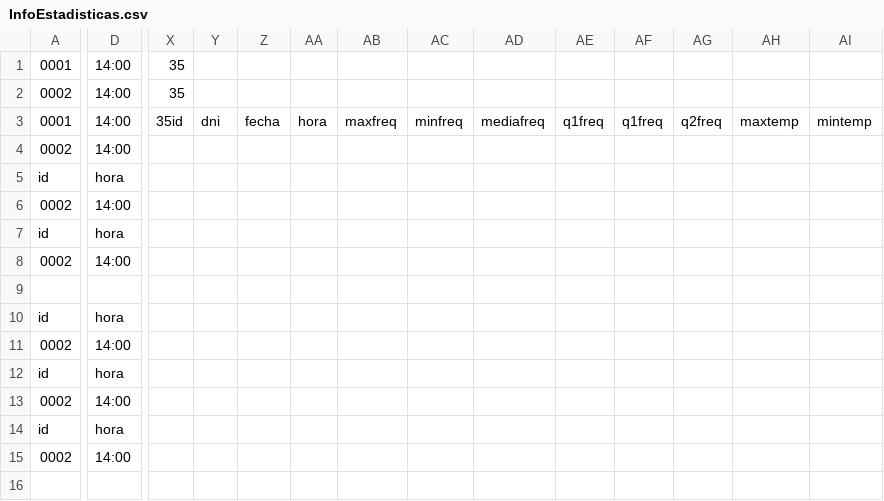
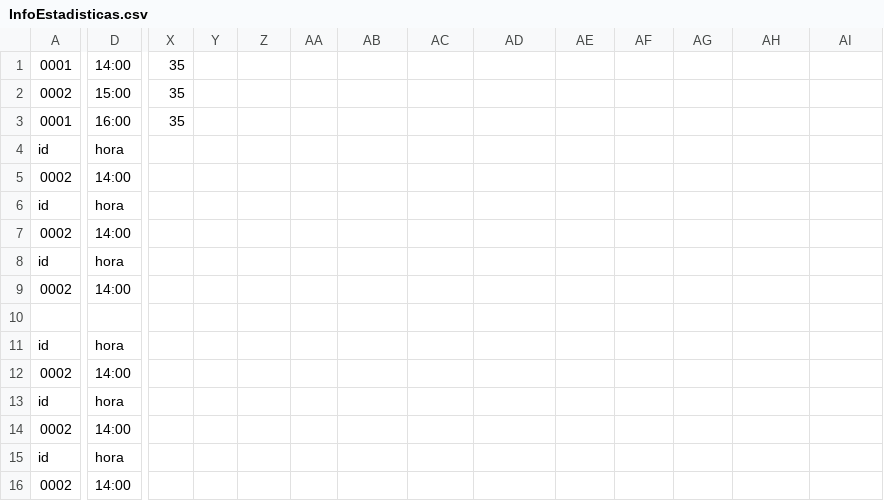
Before and after one commit to ferchundo9/ProyectoENSO, a CSV file: enso/InfoEstadisticas.csv, drawn as a sheet; only a part is shown, gaps mark what is left out; rows hold the shown columns only; the diff covers the shown part only; the diff names each change by its address in the sheet, - before the commit and + after, or states it on an @@ line.

```diff
--- a/enso/InfoEstadisticas.csv
+++ b/enso/InfoEstadisticas.csv
-D2: 14:00
+D2: 15:00
-D3: 14:00
+D3: 16:00
-X3: 35id
+X3: 35
-Y3: dni
+Y3: (empty)
-Z3: fecha
+Z3: (empty)
-AA3: hora
+AA3: (empty)
-AB3: maxfreq
+AB3: (empty)
-AC3: minfreq
+AC3: (empty)
-AD3: mediafreq
+AD3: (empty)
-AE3: q1freq
+AE3: (empty)
-AF3: q1freq
+AF3: (empty)
-AG3: q2freq
+AG3: (empty)
-AH3: maxtemp
+AH3: (empty)
-AI3: mintemp
+AI3: (empty)
+row 4: id | hora
```
Also changed, not shown: 10 edited cells elsewhere in this file, enso/InfoSensores.csv, 5 other files.
